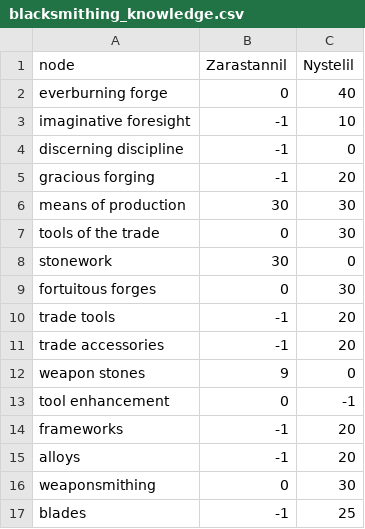
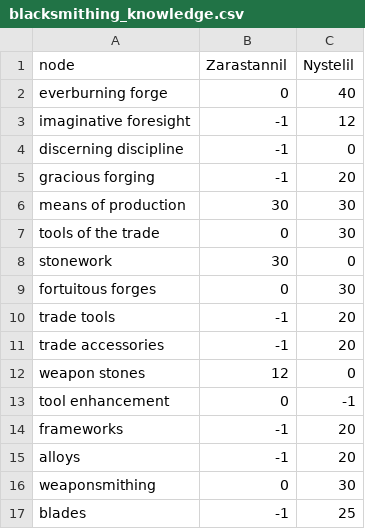
Before and after one commit to wm706513/profession-site, a CSV file: data_generation/the_war_within/data/blacksmithing_knowledge.csv, drawn as a sheet; only a part is shown.

Commit message:
update knowledge points
update knowledge points for newly received points

```diff
--- a/data_generation/the_war_within/data/blacksmithing_knowledge.csv
+++ b/data_generation/the_war_within/data/blacksmithing_knowledge.csv
@@ -2,3 +2,3 @@ node,Zarastannil,Nystelil
 everburning forge,0,40
-imaginative foresight,-1,10
+imaginative foresight,-1,12
 discerning discipline,-1,0
@@ -11,3 +11,3 @@ trade tools,-1,20
 trade accessories,-1,20
-weapon stones,9,0
+weapon stones,12,0
 tool enhancement,0,-1
```
Also changed, not shown: data_generation/the_war_within/data/alchemy_knowledge.csv, data_generation/the_war_within/data/engineering_knowledge.csv, 2 other files.
